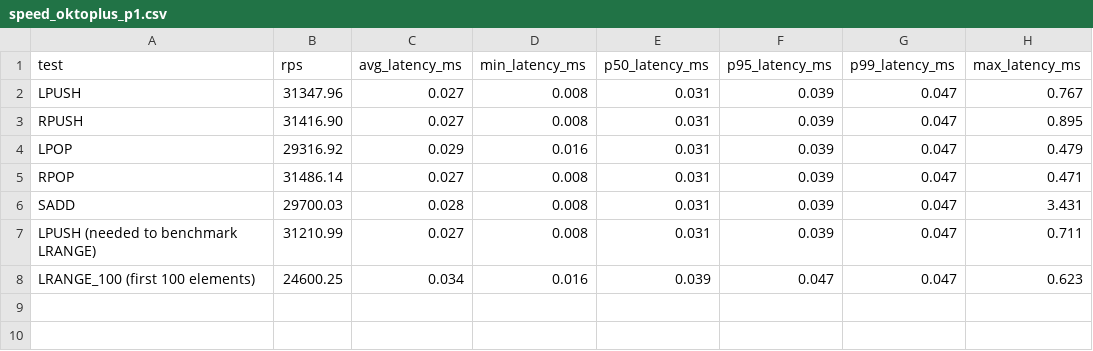
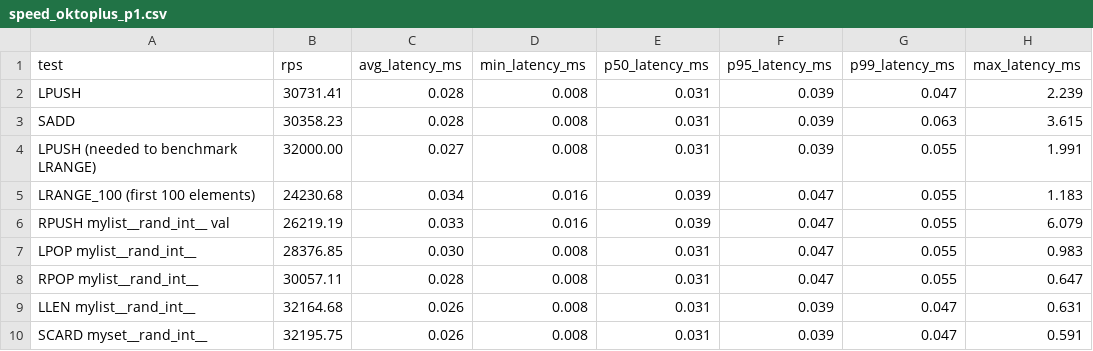
Before and after one commit to kalman5/oktoplus, a CSV file: benchmark_results/raw/speed_oktoplus_p1.csv, drawn as a sheet.

```diff
--- a/benchmark_results/raw/speed_oktoplus_p1.csv
+++ b/benchmark_results/raw/speed_oktoplus_p1.csv
@@ -1,8 +1,10 @@
 "test","rps","avg_latency_ms","min_latency_ms","p50_latency_ms","p95_latency_ms","p99_latency_ms","max_latency_ms"
-"LPUSH","31347.96","0.027","0.008","0.031","0.039","0.047","0.767"
-"RPUSH","31416.90","0.027","0.008","0.031","0.039","0.047","0.895"
-"LPOP","29316.92","0.029","0.016","0.031","0.039","0.047","0.479"
-"RPOP","31486.14","0.027","0.008","0.031","0.039","0.047","0.471"
-"SADD","29700.03","0.028","0.008","0.031","0.039","0.047","3.431"
-"LPUSH (needed to benchmark LRANGE)","31210.99","0.027","0.008","0.031","0.039","0.047","0.711"
-"LRANGE_100 (first 100 elements)","24600.25","0.034","0.016","0.039","0.047","0.047","0.623"
+"LPUSH","30731.41","0.028","0.008","0.031","0.039","0.047","2.239"
+"SADD","30358.23","0.028","0.008","0.031","0.039","0.063","3.615"
+"LPUSH (needed to benchmark LRANGE)","32000.00","0.027","0.008","0.031","0.039","0.055","1.991"
+"LRANGE_100 (first 100 elements)","24230.68","0.034","0.016","0.039","0.047","0.055","1.183"
+"RPUSH mylist__rand_int__ val","26219.19","0.033","0.016","0.039","0.047","0.055","6.079"
+"LPOP mylist__rand_int__","28376.85","0.030","0.008","0.031","0.047","0.055","0.983"
+"RPOP mylist__rand_int__","30057.11","0.028","0.008","0.031","0.047","0.055","0.647"
+"LLEN mylist__rand_int__","32164.68","0.026","0.008","0.031","0.039","0.047","0.631"
+"SCARD myset__rand_int__","32195.75","0.026","0.008","0.031","0.039","0.047","0.591"
```
Also changed, not shown: benchmark_results/raw/speed_redis_p1.csv, benchmark_results/raw/speed_redis_p16.csv, 3 other files.
